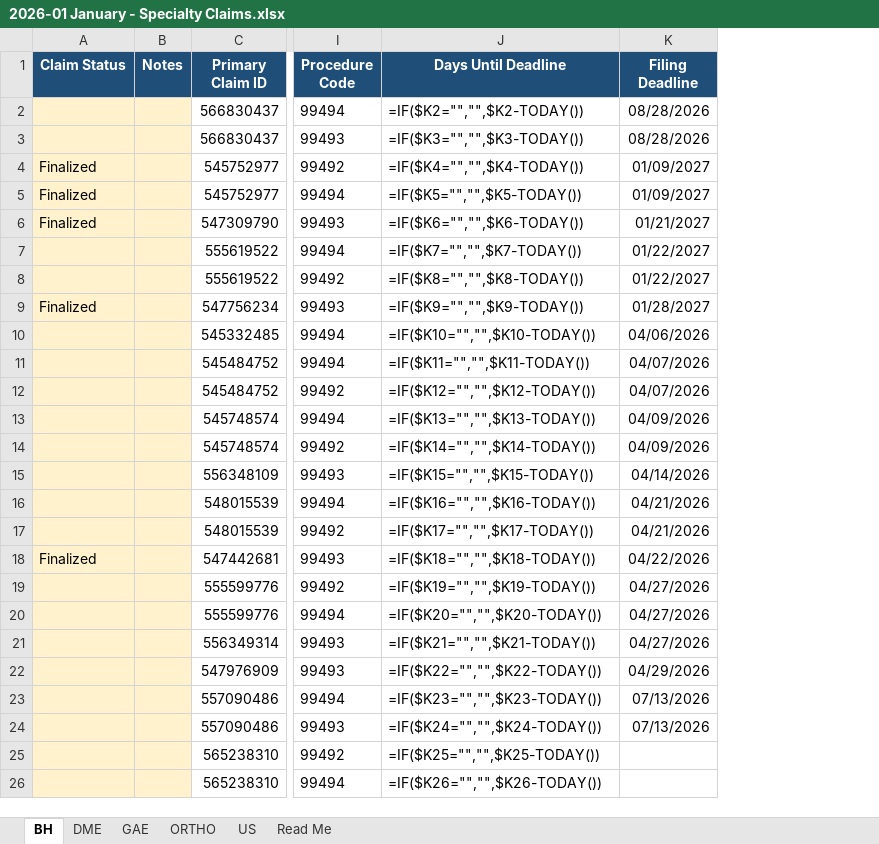
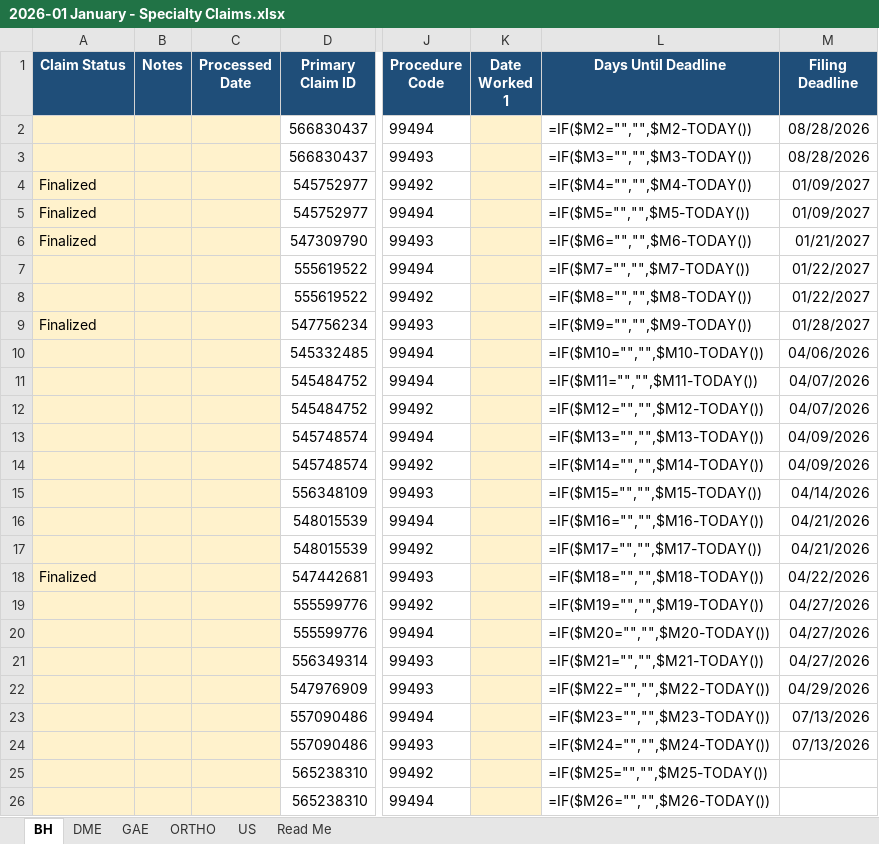
Before and after one commit to LindaMora10/Medical-Billing-Specialties, an Excel workbook: Specialty Claims 2026-S1/2026-01 January - Specialty Claims.xlsx, sheet BH, drawn as a sheet; only a part is shown, gaps mark what is left out; values as stored, in another font and other column widths than the file's, no borders; formulas without a stored value are shown as written; conditional formats not drawn; addresses are those after the commit; the diff names each change by its address in the sheet, - before the commit and + after, or states it on an @@ line.

```diff
--- a/Specialty Claims 2026-S1/2026-01 January - Specialty Claims.xlsx (sheet BH)
+++ b/Specialty Claims 2026-S1/2026-01 January - Specialty Claims.xlsx (sheet BH)
+column C (Processed Date), empty
+column K (Date Worked 1), empty
-L2 (Days Until Deadline): =IF($K2="","",$K2-TODAY())
+L2 (Days Until Deadline): =IF($M2="","",$M2-TODAY())
-L3 (Days Until Deadline): =IF($K3="","",$K3-TODAY())
+L3 (Days Until Deadline): =IF($M3="","",$M3-TODAY())
-L4 (Days Until Deadline): =IF($K4="","",$K4-TODAY())
+L4 (Days Until Deadline): =IF($M4="","",$M4-TODAY())
-L5 (Days Until Deadline): =IF($K5="","",$K5-TODAY())
+L5 (Days Until Deadline): =IF($M5="","",$M5-TODAY())
-L6 (Days Until Deadline): =IF($K6="","",$K6-TODAY())
+L6 (Days Until Deadline): =IF($M6="","",$M6-TODAY())
-L7 (Days Until Deadline): =IF($K7="","",$K7-TODAY())
+L7 (Days Until Deadline): =IF($M7="","",$M7-TODAY())
-L8 (Days Until Deadline): =IF($K8="","",$K8-TODAY())
+L8 (Days Until Deadline): =IF($M8="","",$M8-TODAY())
-L9 (Days Until Deadline): =IF($K9="","",$K9-TODAY())
+L9 (Days Until Deadline): =IF($M9="","",$M9-TODAY())
-L10 (Days Until Deadline): =IF($K10="","",$K10-TODAY())
+L10 (Days Until Deadline): =IF($M10="","",$M10-TODAY())
-L11 (Days Until Deadline): =IF($K11="","",$K11-TODAY())
+L11 (Days Until Deadline): =IF($M11="","",$M11-TODAY())
-L12 (Days Until Deadline): =IF($K12="","",$K12-TODAY())
+L12 (Days Until Deadline): =IF($M12="","",$M12-TODAY())
-L13 (Days Until Deadline): =IF($K13="","",$K13-TODAY())
+L13 (Days Until Deadline): =IF($M13="","",$M13-TODAY())
-L14 (Days Until Deadline): =IF($K14="","",$K14-TODAY())
+L14 (Days Until Deadline): =IF($M14="","",$M14-TODAY())
-L15 (Days Until Deadline): =IF($K15="","",$K15-TODAY())
+L15 (Days Until Deadline): =IF($M15="","",$M15-TODAY())
-L16 (Days Until Deadline): =IF($K16="","",$K16-TODAY())
+L16 (Days Until Deadline): =IF($M16="","",$M16-TODAY())
-L17 (Days Until Deadline): =IF($K17="","",$K17-TODAY())
+L17 (Days Until Deadline): =IF($M17="","",$M17-TODAY())
-L18 (Days Until Deadline): =IF($K18="","",$K18-TODAY())
+L18 (Days Until Deadline): =IF($M18="","",$M18-TODAY())
-L19 (Days Until Deadline): =IF($K19="","",$K19-TODAY())
+L19 (Days Until Deadline): =IF($M19="","",$M19-TODAY())
-L20 (Days Until Deadline): =IF($K20="","",$K20-TODAY())
+L20 (Days Until Deadline): =IF($M20="","",$M20-TODAY())
-L21 (Days Until Deadline): =IF($K21="","",$K21-TODAY())
+L21 (Days Until Deadline): =IF($M21="","",$M21-TODAY())
-L22 (Days Until Deadline): =IF($K22="","",$K22-TODAY())
+L22 (Days Until Deadline): =IF($M22="","",$M22-TODAY())
-L23 (Days Until Deadline): =IF($K23="","",$K23-TODAY())
+L23 (Days Until Deadline): =IF($M23="","",$M23-TODAY())
-L24 (Days Until Deadline): =IF($K24="","",$K24-TODAY())
+L24 (Days Until Deadline): =IF($M24="","",$M24-TODAY())
-L25 (Days Until Deadline): =IF($K25="","",$K25-TODAY())
+L25 (Days Until Deadline): =IF($M25="","",$M25-TODAY())
-L26 (Days Until Deadline): =IF($K26="","",$K26-TODAY())
+L26 (Days Until Deadline): =IF($M26="","",$M26-TODAY())
```
Also changed, not shown: sheet GAE, sheet ORTHO, sheet US, sheet DME, sheet Read Me, Specialty Claims 2026-S1/2026-03 March - Specialty Claims.xlsx, Specialty Claims 2026-S1/2026-04 April - Specialty Claims.xlsx, 4 other files.
